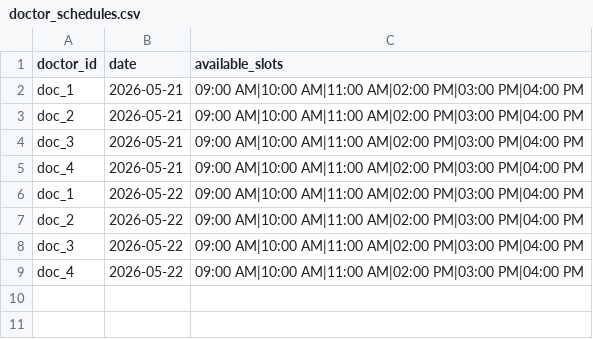
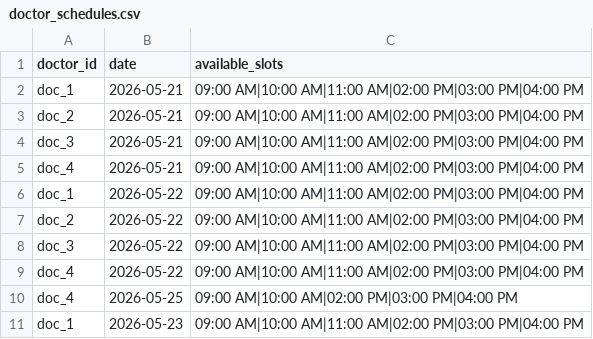
Before and after one commit to Satyanarayana2416/Clinical-Ai, a CSV file: dataset/doctor_schedules.csv, drawn as a sheet; the diff names each change by its address in the sheet, - before the commit and + after, or states it on an @@ line.

```diff
--- a/dataset/doctor_schedules.csv
+++ b/dataset/doctor_schedules.csv
+row 10: doc_4 | 2026-05-25 | 09:00 AM|10:00 AM|02:00 PM|03:00 PM|04:00 PM
+row 11: doc_1 | 2026-05-23 | 09:00 AM|10:00 AM|11:00 AM|02:00 PM|03:00 PM|04:00 PM
```
Also changed, not shown: 10 other files.
